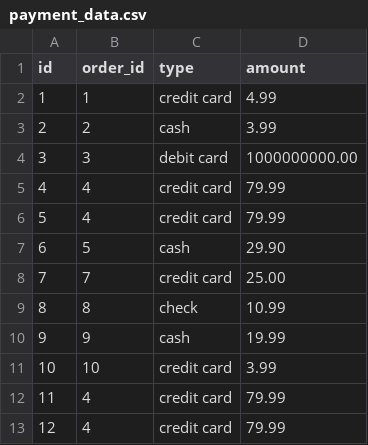
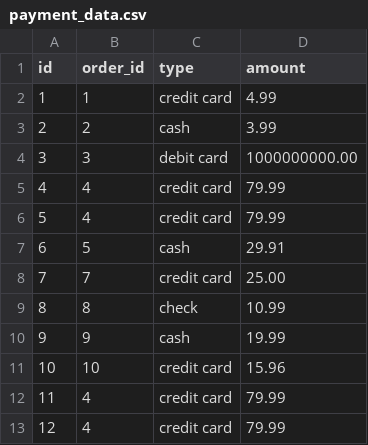
Before and after one commit to stephen1000/dbt_dojo, a CSV file: src/dbt_demo/data/payment_data.csv, drawn as a sheet.

```diff
--- a/src/dbt_demo/data/payment_data.csv
+++ b/src/dbt_demo/data/payment_data.csv
@@ -6,3 +6,3 @@ id,order_id,type,amount
 5,4,credit card,79.99
-6,5,cash,29.90
+6,5,cash,29.91
 7,7,credit card,25.00
@@ -10,3 +10,3 @@ id,order_id,type,amount
 9,9,cash,19.99
-10,10,credit card,3.99
+10,10,credit card,15.96
 11,4,credit card,79.99
```
Also changed, not shown: 8 other files.
